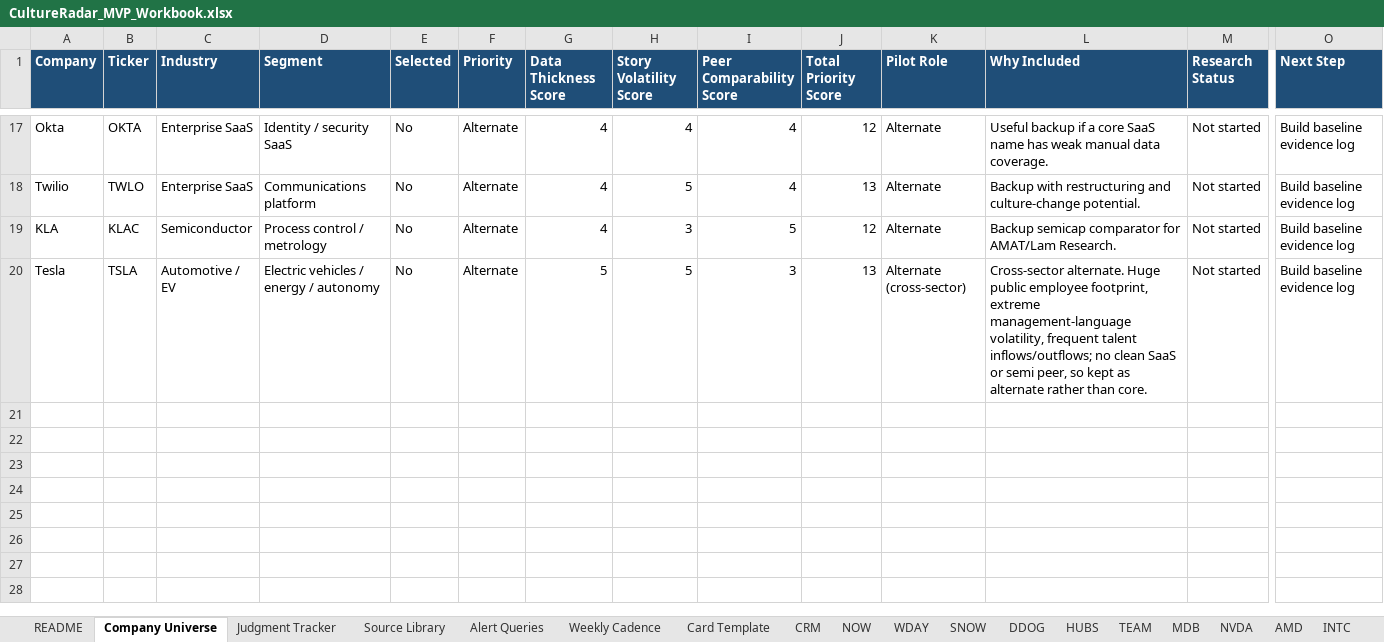
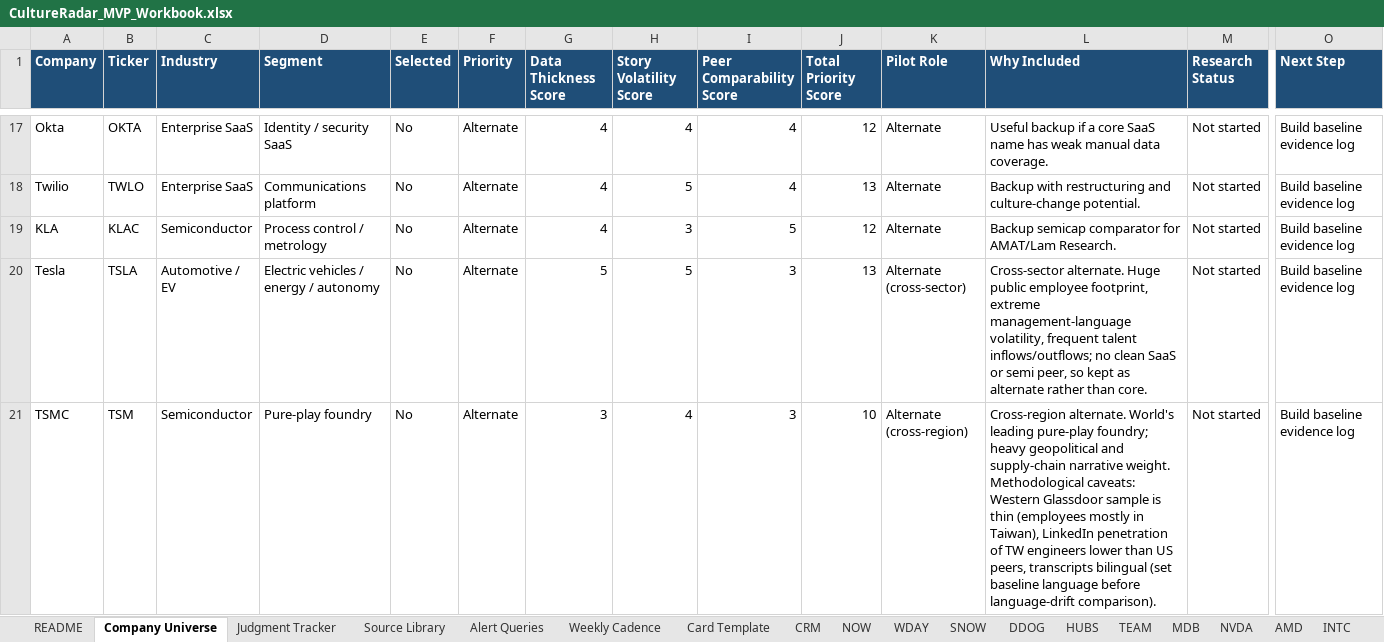
Before and after one commit to SHzzzAyys/culture-radar, an Excel workbook: data/CultureRadar_MVP_Workbook.xlsx, sheet Company Universe, drawn as a sheet; only a part is shown, gaps mark what is left out; values as stored, in another font and other column widths than the file's, no borders; rows hold the shown columns only; the diff names each change by its address in the sheet, - before the commit and + after, or states it on an @@ line.

Commit message:
Add TSMC (TSM) as cross-region alternate
Joins as a 5th Alternate (selected=No). TSMC fits the Semiconductor
industry label cleanly, so no new category needed. Kept out of the
weekly rhythm until a deliberate promotion decision.

README documents the methodological caveats: thin Western Glassdoor
sample (employee base mostly in Taiwan), low LinkedIn penetration of
TW engineers, bilingual transcripts requiring baseline-language
discipline before language-drift comparison.

```diff
--- a/data/CultureRadar_MVP_Workbook.xlsx (sheet Company Universe)
+++ b/data/CultureRadar_MVP_Workbook.xlsx (sheet Company Universe)
+row 21: TSMC | TSM | Semiconductor | Pure-play foundry | No | Alternate | 3 | 4 | 3 | 10 | Alternate (cross-region) | Cross-region alternate. World's leading pure-play foundry; heavy geopolitical and supply-chain narrative weight. Methodological caveats: Western Glassdoor sample is thin (employees mostly in Taiwan), LinkedIn penetration of TW engineers lower than US peers, transcripts bilingual (set baseline language before language-drift comparison). | Not started | Build baseline evidence log
```
Also changed, not shown: 4 other files.
